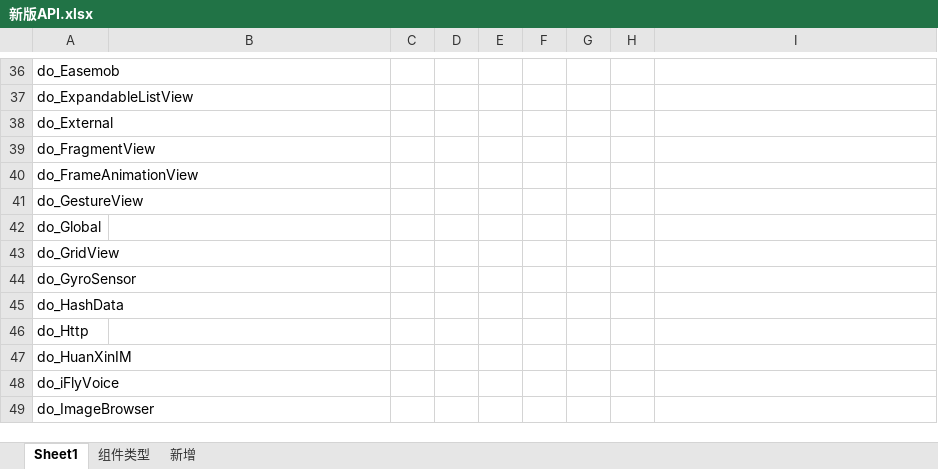
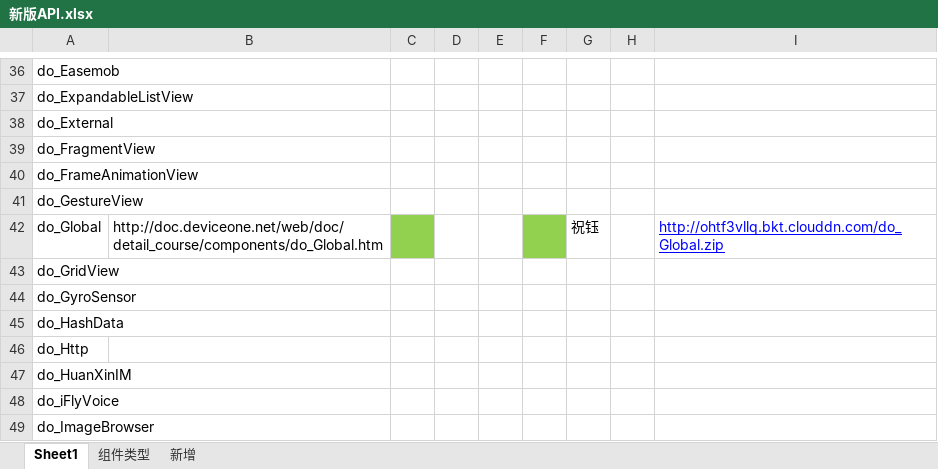
Before and after one commit to do-api/sample, an Excel workbook: 新版API.xlsx, sheet Sheet1, drawn as a sheet; only a part is shown, gaps mark what is left out; values as stored, in another font and other column widths than the file's, no borders; the diff names each change by its address in the sheet, - before the commit and + after, or states it on an @@ line.

Commit message:
add global & modified button

```diff
--- a/新版API.xlsx (sheet Sheet1)
+++ b/新版API.xlsx (sheet Sheet1)
-B42: (empty)
+B42: http://doc.deviceone.net/web/doc/detail_course/components/do_Global.htm
-C42 fill: none
+C42 fill: #92D050
-F42 fill: none
+F42 fill: #92D050
-G42: (empty)
+G42: 祝钰
-I42: (empty)
+I42: http://ohtf3vllq.bkt.clouddn.com/do_Global.zip
```
Also changed, not shown: 3 other files.
